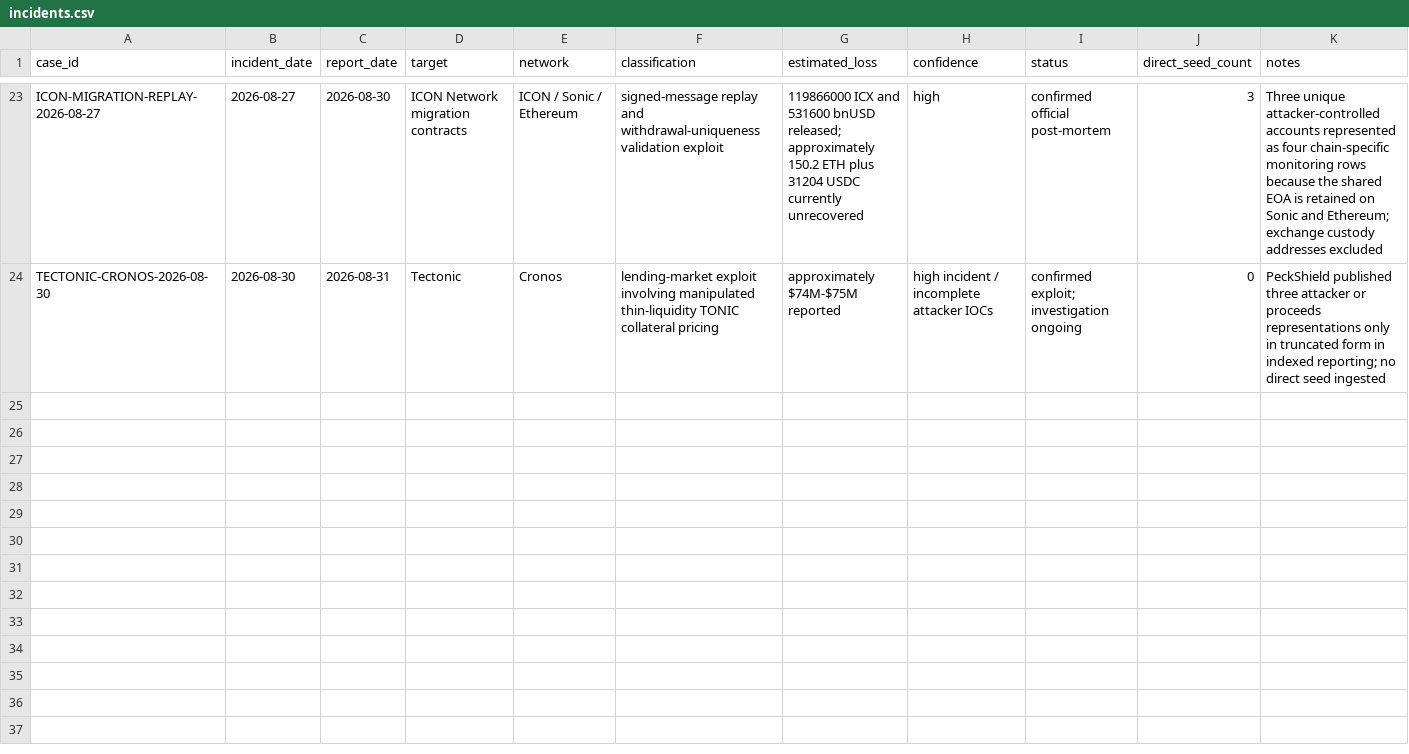
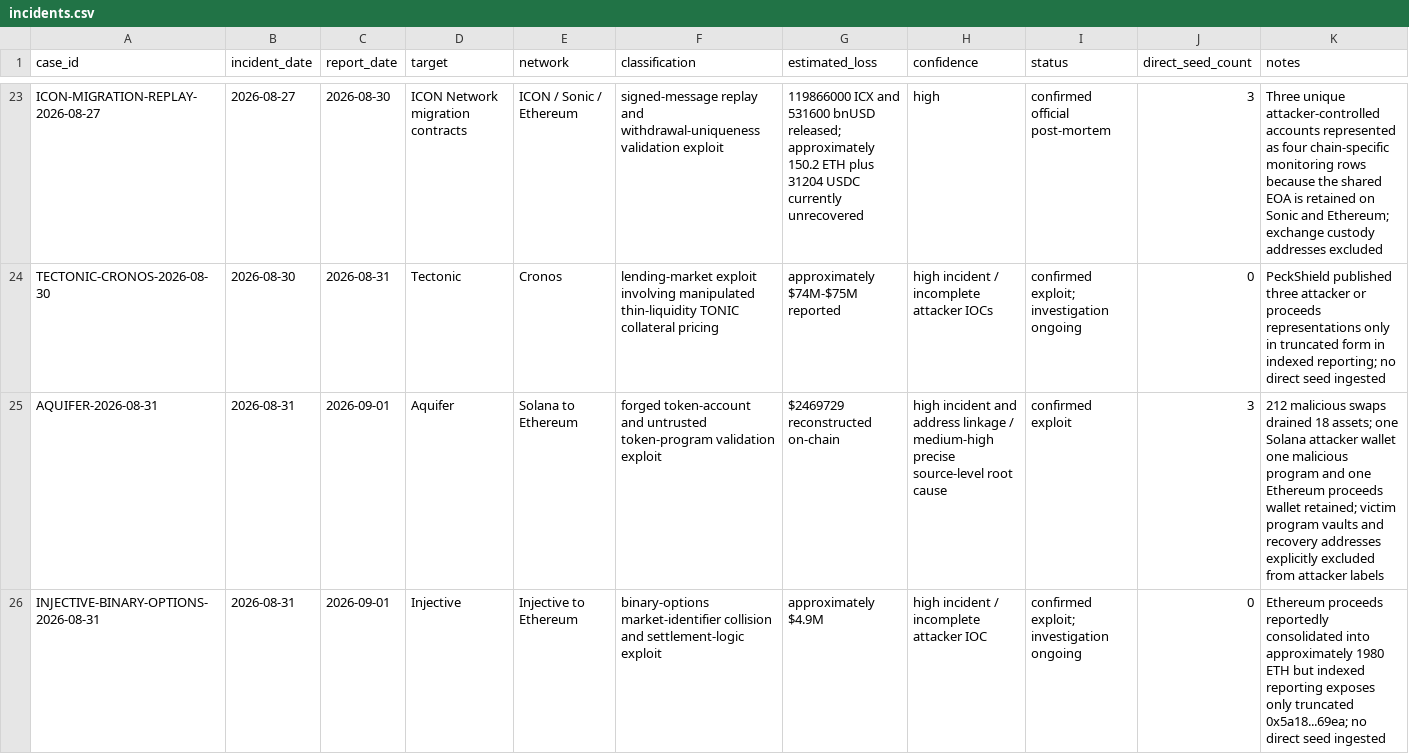
Before and after one commit to ryanshatch/blockchain-analysis-on-threat-actors, a CSV file: Multi-Chain/August-2026-Security-Sweep/incidents.csv, drawn as a sheet; only a part is shown, gaps mark what is left out.

Commit message:
Add Aquifer exploit report and monitoring cluster

```diff
--- a/Multi-Chain/August-2026-Security-Sweep/incidents.csv
+++ b/Multi-Chain/August-2026-Security-Sweep/incidents.csv
@@ -24 +24,3 @@ ICON-MIGRATION-REPLAY-2026-08-27,2026-08-27,2026-08-30,ICON Network migration co
 TECTONIC-CRONOS-2026-08-30,2026-08-30,2026-08-31,Tectonic,Cronos,lending-market exploit involving manipulated thin-liquidity TONIC collateral pricing,approximately $74M-$75M reported,high incident / incomplete attacker IOCs,confirmed exploit; investigation ongoing,0,"PeckShield published three attacker or proceeds representations only in truncated form in indexed reporting; no direct seed ingested"
+AQUIFER-2026-08-31,2026-08-31,2026-09-01,Aquifer,Solana to Ethereum,forged token-account and untrusted token-program validation exploit,$2469729 reconstructed on-chain,high incident and address linkage / medium-high precise source-level root cause,confirmed exploit,3,"212 malicious swaps drained 18 assets; one Solana attacker wallet one malicious program and one Ethereum proceeds wallet retained; victim program vaults and recovery addresses explicitly excluded from attacker labels"
+INJECTIVE-BINARY-OPTIONS-2026-08-31,2026-08-31,2026-09-01,Injective,Injective to Ethereum,binary-options market-identifier collision and settlement-logic exploit,approximately $4.9M,high incident / incomplete attacker IOC,confirmed exploit; investigation ongoing,0,"Ethereum proceeds reportedly consolidated into approximately 1980 ETH but indexed reporting exposes only truncated 0x5a18...69ea; no direct seed ingested"
```
Also changed, not shown: SOL/INCIDENTS.csv, 7 other files.
